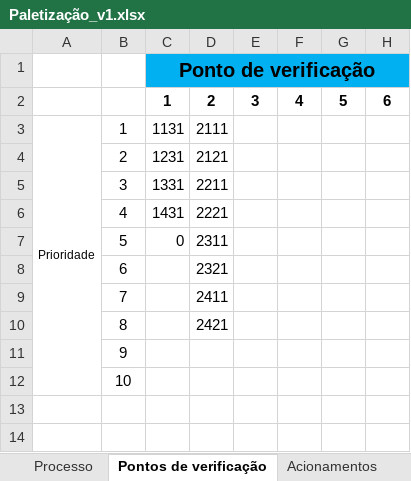
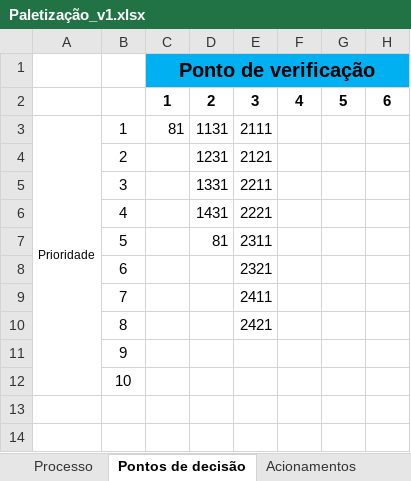
Before and after one commit to ptiago/ABB, an Excel workbook: Paletização_v1/Paletização_v1.xlsx, sheet Pontos de decisão, drawn as a sheet; only a part is shown; values as stored, in another font and other column widths than the file's, no borders; the diff names each change by its address in the sheet, - before the commit and + after, or states it on an @@ line.

```diff
--- a/Paletização_v1/Paletização_v1.xlsx (sheet Pontos de decisão)
+++ b/Paletização_v1/Paletização_v1.xlsx (sheet Pontos de decisão)
-sheet tab: Pontos de verificação
+sheet tab: Pontos de decisão
-C3 (Ponto de verificação): 1131
+C3 (Ponto de verificação): 81
-D3: 2111
+D3: 1131
-E3: (empty)
+E3: 2111
-C4 (Ponto de verificação): 1231
+C4 (Ponto de verificação): (empty)
-D4: 2121
+D4: 1231
-E4: (empty)
+E4: 2121
-C5 (Ponto de verificação): 1331
+C5 (Ponto de verificação): (empty)
-D5: 2211
+D5: 1331
-E5: (empty)
+E5: 2211
-C6 (Ponto de verificação): 1431
+C6 (Ponto de verificação): (empty)
-D6: 2221
+D6: 1431
-E6: (empty)
+E6: 2221
-C7 (Ponto de verificação): 0
+C7 (Ponto de verificação): (empty)
-D7: 2311
+D7: 81
-E7: (empty)
+E7: 2311
-D8: 2321
+D8: (empty)
-E8: (empty)
+E8: 2321
-D9: 2411
+D9: (empty)
-E9: (empty)
+E9: 2411
-D10: 2421
+D10: (empty)
-E10: (empty)
+E10: 2421
```
Also changed, not shown: sheet Mapa de I-O, sheet Descrição.
